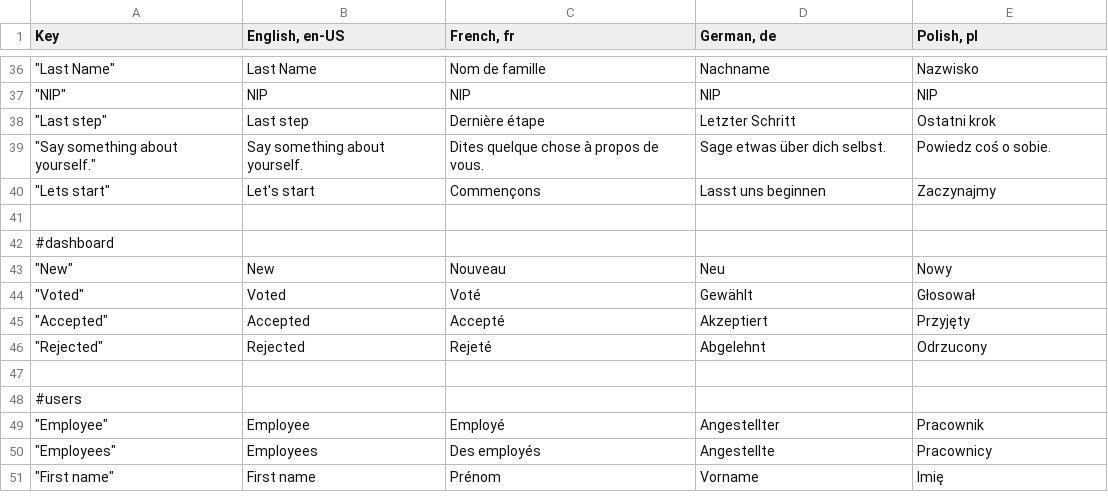
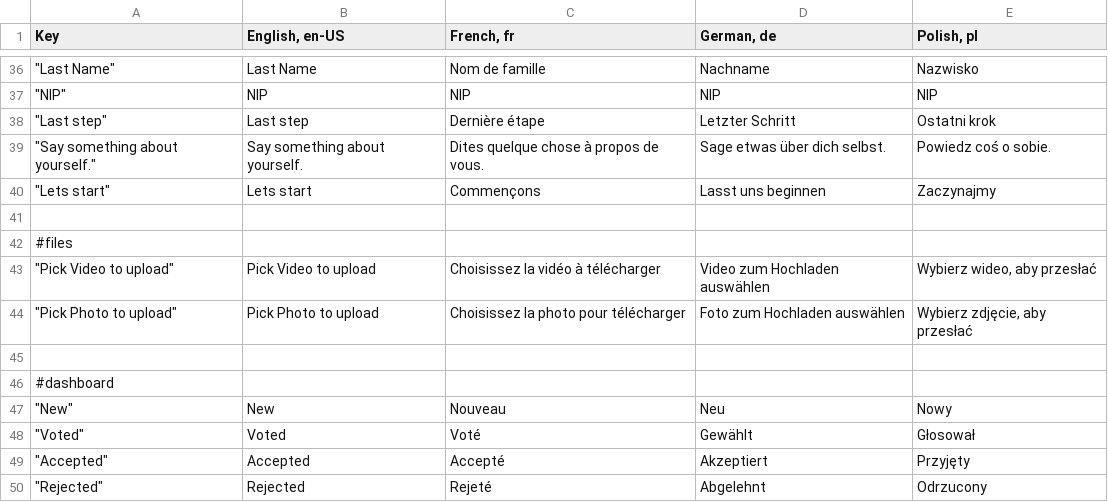
Before and after one commit to mgurg/quasar, a CSV file: translations.csv, drawn as a sheet; only a part is shown, gaps mark what is left out; the shorter side is filled out with more unchanged rows.

```diff
--- a/translations.csv
+++ b/translations.csv
@@ -39,3 +39,7 @@ Key,"English, en-US","French, fr","German, de","Polish, pl"
 """Say something about yourself."" ",Say something about yourself. ,Dites quelque chose à propos de vous.,Sage etwas über dich selbst.,Powiedz coś o sobie.
-"""Lets start""",Let's start,Commençons,Lasst uns beginnen,Zaczynajmy
+"""Lets start""",Lets start,Commençons,Lasst uns beginnen,Zaczynajmy
+,,,,
+#files,,,,
+"""Pick Video to upload""",Pick Video to upload,Choisissez la vidéo à télécharger,Video zum Hochladen auswählen,"Wybierz wideo, aby przesłać"
+"""Pick Photo to upload""",Pick Photo to upload,Choisissez la photo pour télécharger,Foto zum Hochladen auswählen,"Wybierz zdjęcie, aby przesłać"
 ,,,,
```
Also changed, not shown: 13 other files.
